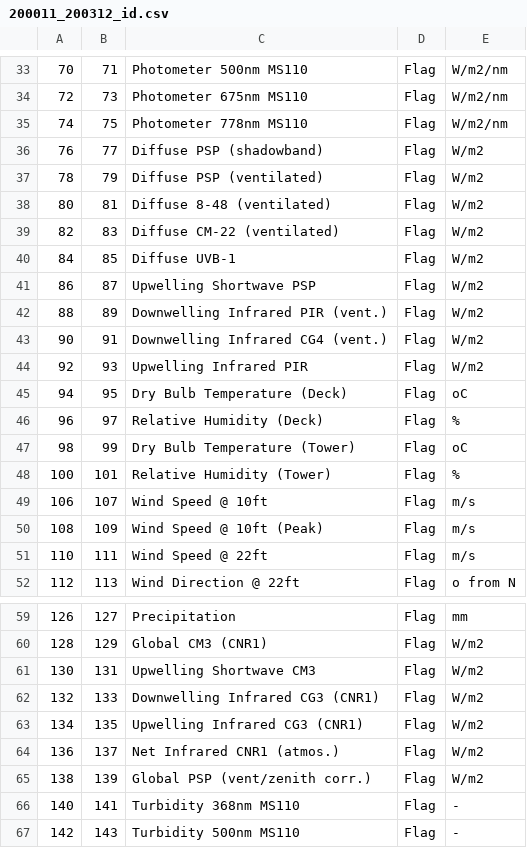
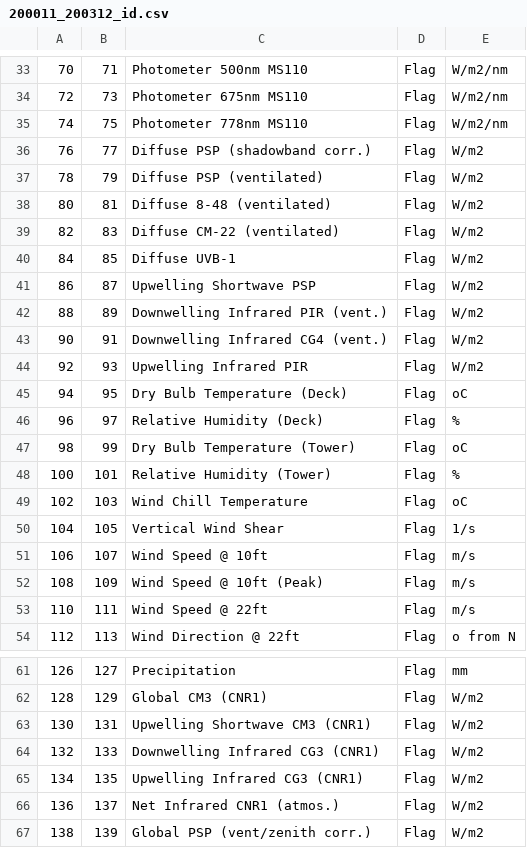
Before and after one commit to Kejie-Wang/SolarPrediction, a CSV file: dataset/NREL_SSRL_BMS_IRANDMETE/field/200011_200312_id.csv, drawn as a sheet; only a part is shown, gaps mark what is left out; the shorter side is filled out with more unchanged rows.

```diff
--- a/dataset/NREL_SSRL_BMS_IRANDMETE/field/200011_200312_id.csv
+++ b/dataset/NREL_SSRL_BMS_IRANDMETE/field/200011_200312_id.csv
@@ -35,3 +35,3 @@
 74,75,Photometer 778nm MS110,Flag,W/m2/nm
-76,77,Diffuse PSP (shadowband),Flag,W/m2
+76,77,Diffuse PSP (shadowband corr.),Flag,W/m2
 78,79,Diffuse PSP (ventilated),Flag,W/m2
@@ -48,2 +48,4 @@
 100,101,Relative Humidity (Tower),Flag,%
+102,103,Wind Chill Temperature,Flag,oC
+104,105,Vertical Wind Shear,Flag,1/s
 106,107,Wind Speed @ 10ft,Flag,m/s
@@ -60,3 +62,3 @@
 128,129,Global CM3 (CNR1),Flag,W/m2
-130,131,Upwelling Shortwave CM3,Flag,W/m2
+130,131,Upwelling Shortwave CM3 (CNR1),Flag,W/m2
 132,133,Downwelling Infrared CG3 (CNR1),Flag,W/m2
```
Also changed, not shown: dataset/NREL_SSRL_BMS_IRANDMETE/field/200401_200407_id.csv, dataset/NREL_SSRL_BMS_IRANDMETE/field/200601_200806_id.csv, 5 other files.
